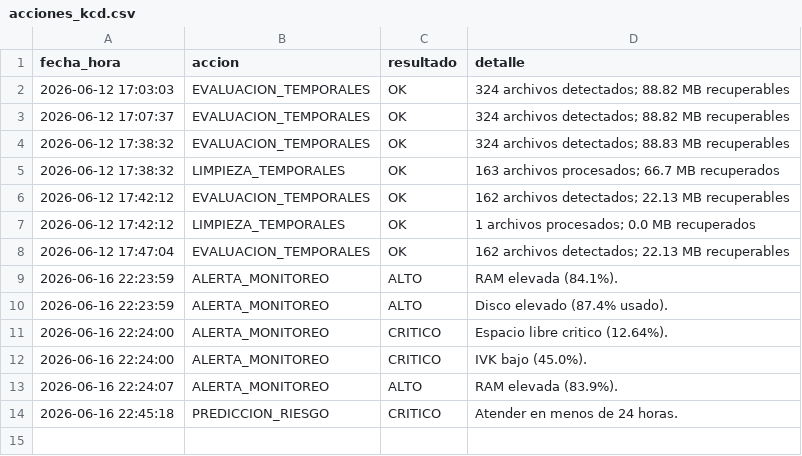
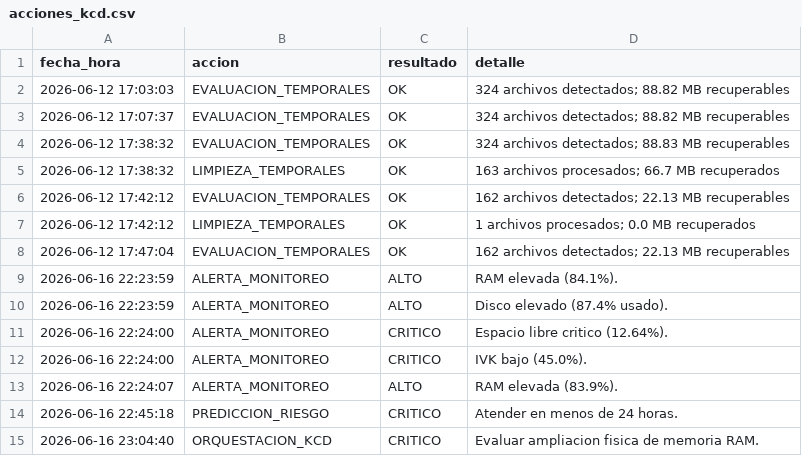
Before and after one commit to miltonmtk/kcd-server-cloud, a CSV file: acciones_kcd.csv, drawn as a sheet; the diff names each change by its address in the sheet, - before the commit and + after, or states it on an @@ line.

Commit message:
Implementar orquestacion inteligente KCD

```diff
--- a/acciones_kcd.csv
+++ b/acciones_kcd.csv
+row 15: 2026-06-16 23:04:40 | ORQUESTACION_KCD | CRITICO | Evaluar ampliacion fisica de memoria RAM.
```
Also changed, not shown: 3 other files.
